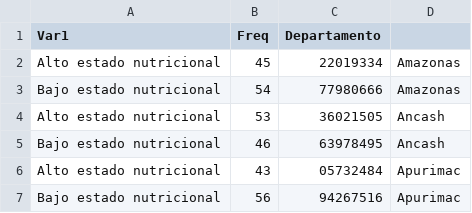
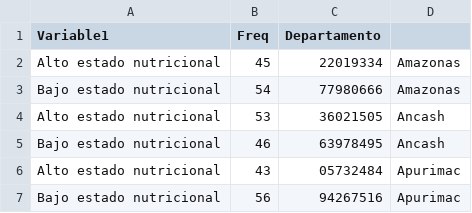
Before and after one commit to BibiMonge/PC_1_PCA, a CSV file: Trabajo_final_R/cluster-corregido.csv, drawn as a sheet; only a part is shown.

Commit message:
Update cluster-corregido.csv

```diff
--- a/Trabajo_final_R/cluster-corregido.csv
+++ b/Trabajo_final_R/cluster-corregido.csv
@@ -1,2 +1,2 @@
-Var1,Freq,Departamento
+Variable1,Freq,Departamento
 Alto estado nutricional,45,22019334,Amazonas
```
